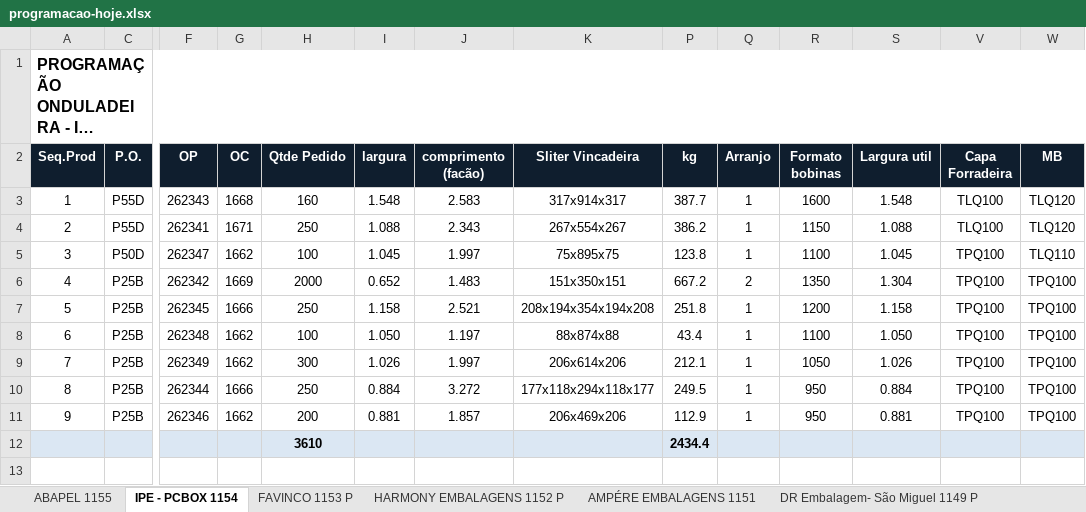
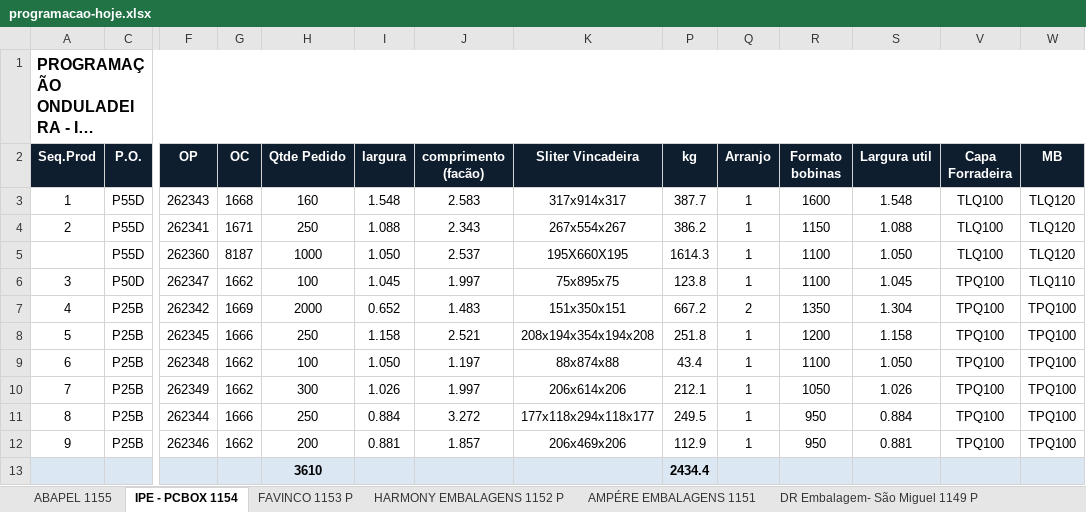
Before and after one commit to marcilianocamargo-stack/controle-producao-etiquetas, an Excel workbook: programacao-hoje.xlsx, sheet IPE - PCBOX 1154, drawn as a sheet; only a part is shown, gaps mark what is left out; long unchanged cells end in …; values as stored, in another font and other column widths than the file's, no borders; rows hold the shown columns only; the diff names each change by its address in the sheet, - before the commit and + after, or states it on an @@ line.

Commit message:
Atualiza programacao-hoje.xlsx (27/08/2026 15:40)

```diff
--- a/programacao-hoje.xlsx (sheet IPE - PCBOX 1154)
+++ b/programacao-hoje.xlsx (sheet IPE - PCBOX 1154)
+row 5:  | P55D | 262360 | 8187 | 1000 | 1.050 | 2.537 | 195X660X195 | 1614.3 | 1 | 1100 | 1.050 | TLQ100 | TLQ120
```
Also changed, not shown: hidden cells.
